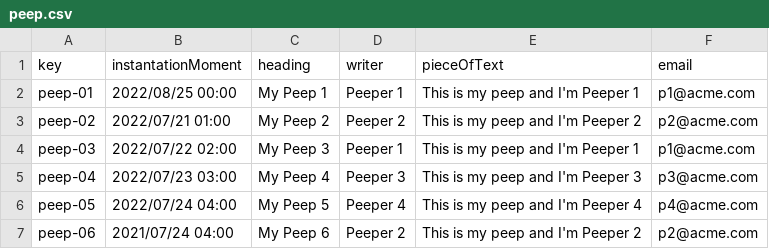
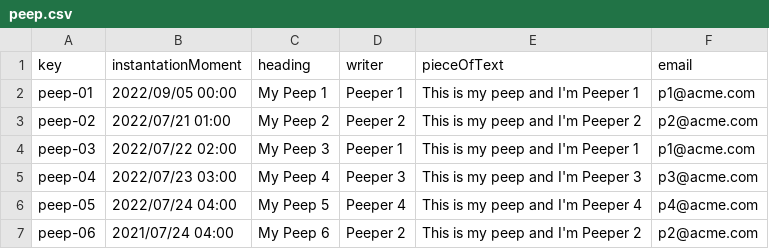
Before and after one commit to juacasalb/Acme-Recipes, a CSV file: src/main/webapp/WEB-INF/resources/sample-data/peep.csv, drawn as a sheet.

```diff
--- a/src/main/webapp/WEB-INF/resources/sample-data/peep.csv
+++ b/src/main/webapp/WEB-INF/resources/sample-data/peep.csv
@@ -1,3 +1,3 @@
 key,instantationMoment,heading,writer,pieceOfText,email
-peep-01,"2022/08/25 00:00","My Peep 1","Peeper 1","This is my peep and I'm Peeper 1",p1@acme.com
+peep-01,"2022/09/05 00:00","My Peep 1","Peeper 1","This is my peep and I'm Peeper 1",p1@acme.com
 peep-02,"2022/07/21 01:00","My Peep 2","Peeper 2","This is my peep and I'm Peeper 2",p2@acme.com
```
Also changed, not shown: src/main/webapp/WEB-INF/resources/sample-data/bulletin.csv, 2 other files.
